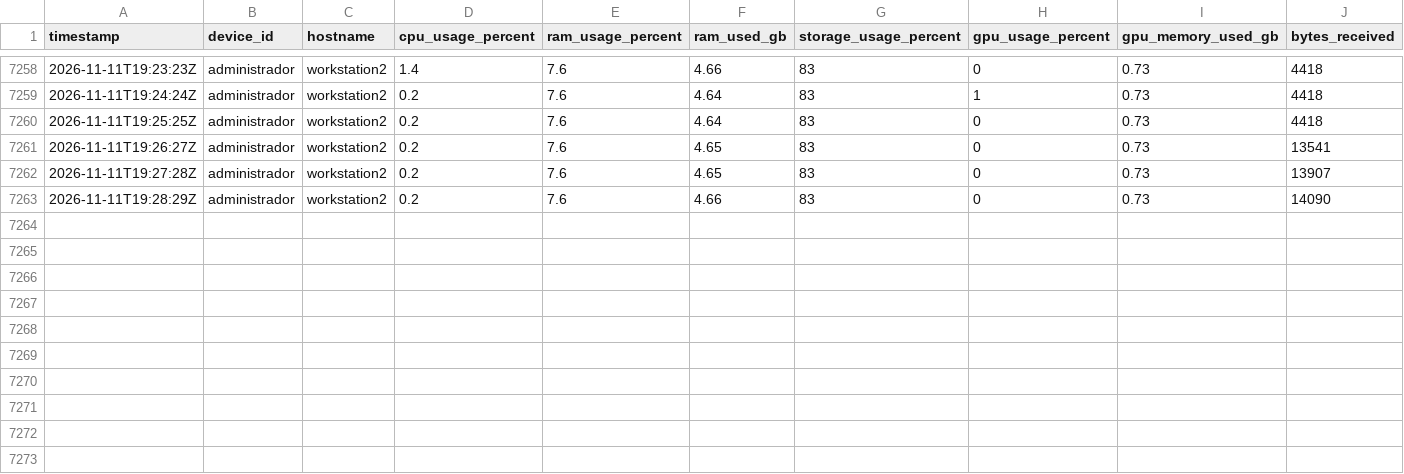
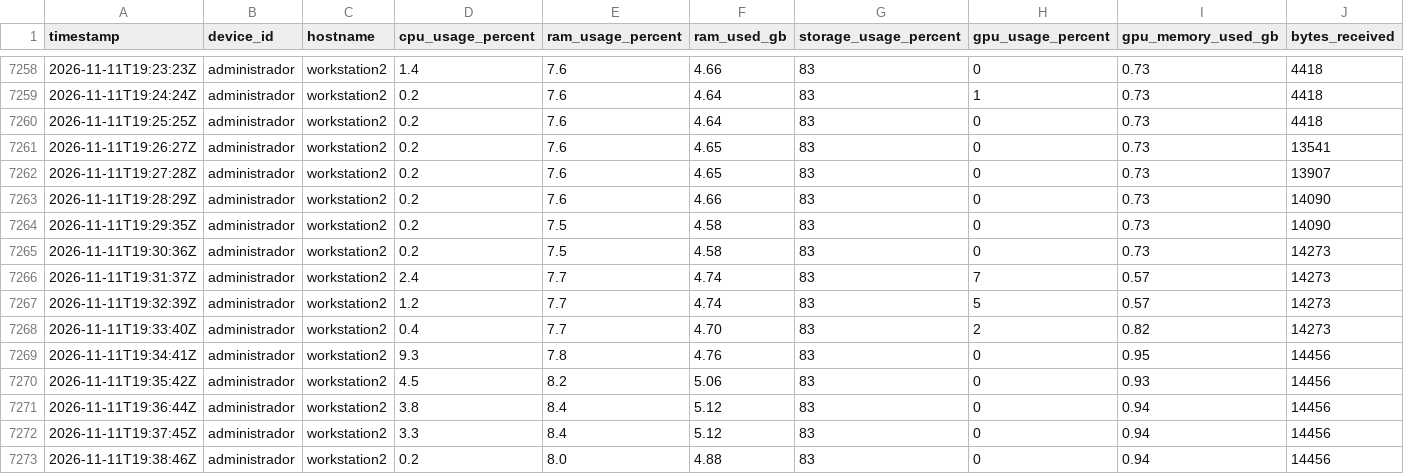
Before and after one commit to SavIA-Lab/savia-traffic, a CSV file: dashboard/data/telemetry_WS-02.csv, drawn as a sheet; only a part is shown, gaps mark what is left out; rows hold the shown columns only; the diff names each change by its address in the sheet, - before the commit and + after, or states it on an @@ line.

Commit message:
data: workstation02 telemetry 2026-11-11T19:38:47Z

```diff
--- a/dashboard/data/telemetry_WS-02.csv
+++ b/dashboard/data/telemetry_WS-02.csv
+row 7264: 2026-11-11T19:29:35Z | administrador | workstation2 | 0.2 | 7.5 | 4.58 | 83 | 0 | 0.73 | 14090
+row 7265: 2026-11-11T19:30:36Z | administrador | workstation2 | 0.2 | 7.5 | 4.58 | 83 | 0 | 0.73 | 14273
+row 7266: 2026-11-11T19:31:37Z | administrador | workstation2 | 2.4 | 7.7 | 4.74 | 83 | 7 | 0.57 | 14273
+row 7267: 2026-11-11T19:32:39Z | administrador | workstation2 | 1.2 | 7.7 | 4.74 | 83 | 5 | 0.57 | 14273
+row 7268: 2026-11-11T19:33:40Z | administrador | workstation2 | 0.4 | 7.7 | 4.70 | 83 | 2 | 0.82 | 14273
+row 7269: 2026-11-11T19:34:41Z | administrador | workstation2 | 9.3 | 7.8 | 4.76 | 83 | 0 | 0.95 | 14456
+row 7270: 2026-11-11T19:35:42Z | administrador | workstation2 | 4.5 | 8.2 | 5.06 | 83 | 0 | 0.93 | 14456
+row 7271: 2026-11-11T19:36:44Z | administrador | workstation2 | 3.8 | 8.4 | 5.12 | 83 | 0 | 0.94 | 14456
+row 7272: 2026-11-11T19:37:45Z | administrador | workstation2 | 3.3 | 8.4 | 5.12 | 83 | 0 | 0.94 | 14456
+row 7273: 2026-11-11T19:38:46Z | administrador | workstation2 | 0.2 | 8.0 | 4.88 | 83 | 0 | 0.94 | 14456
```
